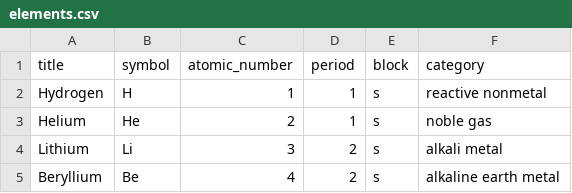
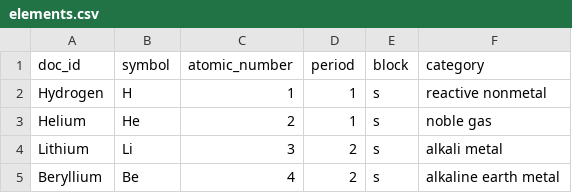
Before and after one commit to taylor-arnold/courses, a CSV file: dsst389-f26/exam/elements.csv, drawn as a sheet; only a part is shown.

```diff
--- a/dsst389-f26/exam/elements.csv
+++ b/dsst389-f26/exam/elements.csv
@@ -1,2 +1,2 @@
-title,symbol,atomic_number,period,block,category
+doc_id,symbol,atomic_number,period,block,category
 Hydrogen,H,1,1,s,reactive nonmetal
```
Also changed, not shown: 3 other files.
